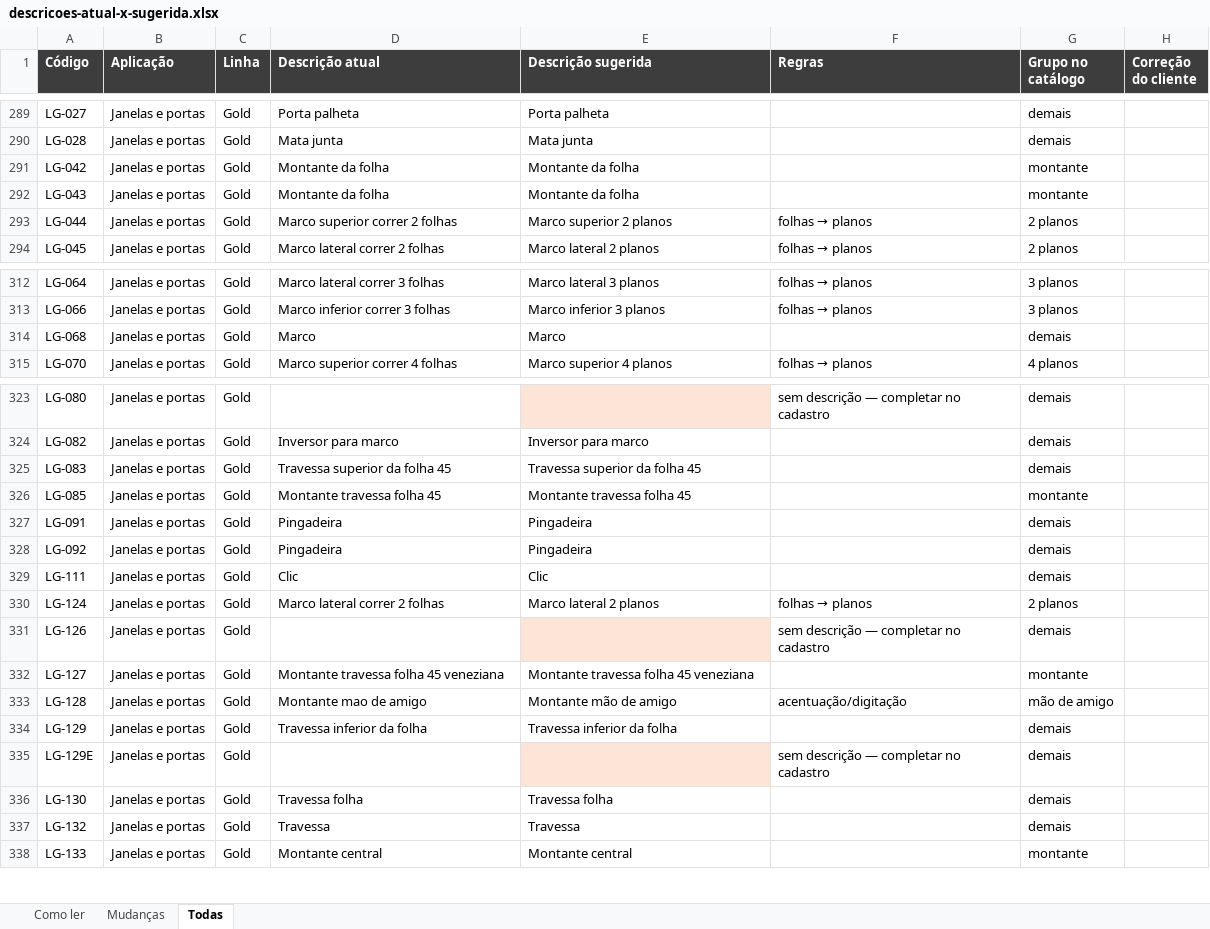
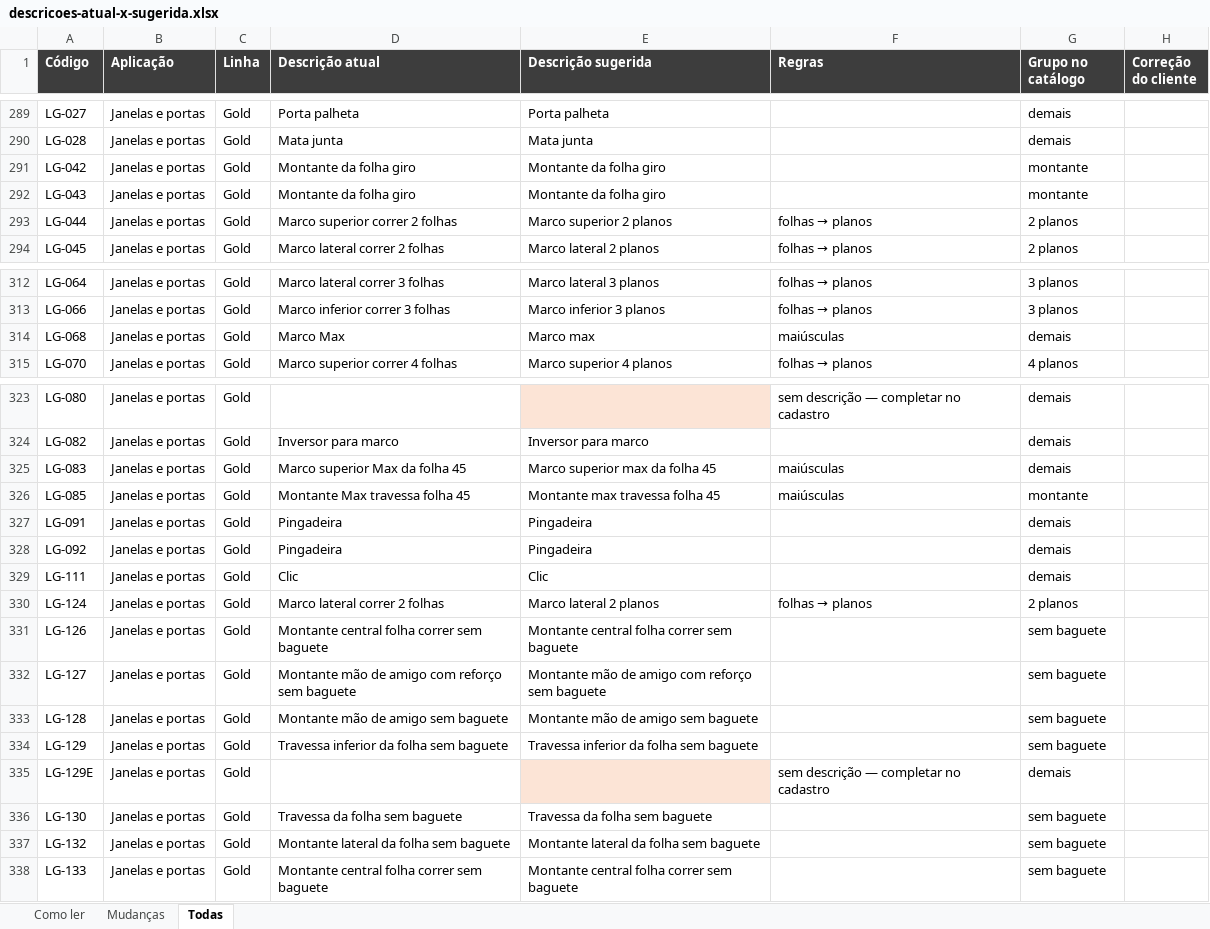
Before and after one commit to Rafaelcapizzani/Catalogo-tecnico, an Excel workbook: dados/descricoes-atual-x-sugerida.xlsx, sheet Todas, drawn as a sheet; only a part is shown, gaps mark what is left out; values as stored, in another font and other column widths than the file's, no borders; the diff covers the shown part only; the diff names each change by its address in the sheet, - before the commit and + after, or states it on an @@ line.

```diff
--- a/dados/descricoes-atual-x-sugerida.xlsx (sheet Todas)
+++ b/dados/descricoes-atual-x-sugerida.xlsx (sheet Todas)
-D291:D292 (Descrição atual): Montante da folha
+D291:D292 (Descrição atual): Montante da folha giro
-E291:E292 (Descrição sugerida): Montante da folha
+E291:E292 (Descrição sugerida): Montante da folha giro
-D314 (Descrição atual): Marco
+D314 (Descrição atual): Marco Max
-E314 (Descrição sugerida): Marco
+E314 (Descrição sugerida): Marco max
-F314 (Regras): (empty)
+F314 (Regras): maiúsculas
-D325 (Descrição atual): Travessa superior da folha 45
+D325 (Descrição atual): Marco superior Max da folha 45
-E325 (Descrição sugerida): Travessa superior da folha 45
+E325 (Descrição sugerida): Marco superior max da folha 45
-F325:F326 (Regras): (empty)
+F325:F326 (Regras): maiúsculas
-D326 (Descrição atual): Montante travessa folha 45
+D326 (Descrição atual): Montante Max travessa folha 45
-E326 (Descrição sugerida): Montante travessa folha 45
+E326 (Descrição sugerida): Montante max travessa folha 45
-D331 (Descrição atual): (empty)
+D331 (Descrição atual): Montante central folha correr sem baguete
-E331 (Descrição sugerida): (empty)
+E331 (Descrição sugerida): Montante central folha correr sem baguete
-E331 fill: #FCE4D6
+E331 fill: none
-F331 (Regras): sem descrição — completar no cadastro
+F331 (Regras): (empty)
-G331 (Grupo no catálogo): demais
+G331 (Grupo no catálogo): sem baguete
-D332 (Descrição atual): Montante travessa folha 45 veneziana
+D332 (Descrição atual): Montante mão de amigo com reforço sem baguete
-E332 (Descrição sugerida): Montante travessa folha 45 veneziana
+E332 (Descrição sugerida): Montante mão de amigo com reforço sem baguete
-G332 (Grupo no catálogo): montante
+G332 (Grupo no catálogo): sem baguete
-D333 (Descrição atual): Montante mao de amigo
+D333 (Descrição atual): Montante mão de amigo sem baguete
-E333 (Descrição sugerida): Montante mão de amigo
+E333 (Descrição sugerida): Montante mão de amigo sem baguete
-F333 (Regras): acentuação/digitação
+F333 (Regras): (empty)
-G333 (Grupo no catálogo): mão de amigo
+G333 (Grupo no catálogo): sem baguete
-D334 (Descrição atual): Travessa inferior da folha
+D334 (Descrição atual): Travessa inferior da folha sem baguete
-E334 (Descrição sugerida): Travessa inferior da folha
+E334 (Descrição sugerida): Travessa inferior da folha sem baguete
-G334 (Grupo no catálogo): demais
+G334 (Grupo no catálogo): sem baguete
-D336 (Descrição atual): Travessa folha
+D336 (Descrição atual): Travessa da folha sem baguete
-E336 (Descrição sugerida): Travessa folha
+E336 (Descrição sugerida): Travessa da folha sem baguete
-G336:G337 (Grupo no catálogo): demais
+G336:G337 (Grupo no catálogo): sem baguete
-D337 (Descrição atual): Travessa
+D337 (Descrição atual): Montante lateral da folha sem baguete
-E337 (Descrição sugerida): Travessa
+E337 (Descrição sugerida): Montante lateral da folha sem baguete
-D338 (Descrição atual): Montante central
+D338 (Descrição atual): Montante central folha correr sem baguete
-E338 (Descrição sugerida): Montante central
+E338 (Descrição sugerida): Montante central folha correr sem baguete
-G338 (Grupo no catálogo): montante
+G338 (Grupo no catálogo): sem baguete
```
Also changed, not shown: 15 edited cells and cell formats elsewhere in this sheet, sheet Mudanças, 8 other files.
